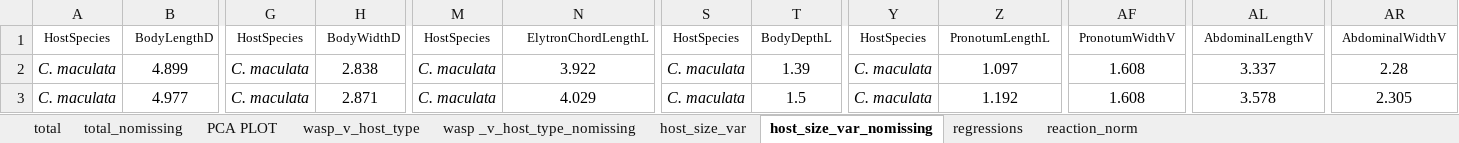
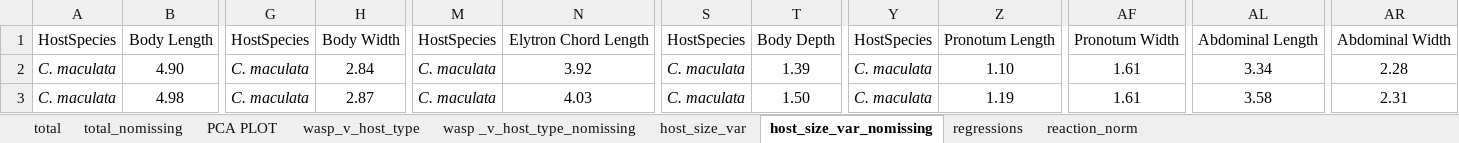
Before and after one commit to ChabbyTMD/D_coccinellae_Paper, an Excel workbook: DATA/morpho_data_analysis.xlsx, sheet host_size_var_nomissing, drawn as a sheet; only a part is shown, gaps mark what is left out; values as stored, in another font and other column widths than the file's, no borders; the diff covers the shown part only; the diff names each change by its address in the sheet, - before the commit and + after, or states it on an @@ line.

```diff
--- a/DATA/morpho_data_analysis.xlsx (sheet host_size_var_nomissing)
+++ b/DATA/morpho_data_analysis.xlsx (sheet host_size_var_nomissing)
@@ A1:B1 text size: larger @@
-B1: BodyLengthD
+B1: Body Length
@@ G1:H1 text size: larger @@
-H1: BodyWidthD
+H1: Body Width
@@ M1:N1 text size: larger @@
-N1: ElytronChordLengthL
+N1: Elytron Chord Length
@@ S1:T1 text size: larger @@
-T1: BodyDepthL
+T1: Body Depth
@@ Y1:Z1 text size: larger @@
-Z1: PronotumLengthL
+Z1: Pronotum Length
@@ AF1 text size: larger @@
-AF1: PronotumWidthV
+AF1: Pronotum Width
@@ AL1 text size: larger @@
-AL1: AbdominalLengthV
+AL1: Abdominal Length
@@ AR1 text size: larger @@
-AR1: AbdominalWidthV
+AR1: Abdominal Width
-B2: 4.899
+B2: 4.90
-H2: 2.838
+H2: 2.84
-N2: 3.922
+N2: 3.92
-Z2: 1.097
+Z2: 1.10
-AF2:AF3: 1.608
+AF2:AF3: 1.61
-AL2: 3.337
+AL2: 3.34
-B3: 4.977
+B3: 4.98
-H3: 2.871
+H3: 2.87
-N3: 4.029
+N3: 4.03
-T3: 1.5
+T3: 1.50
-Z3: 1.192
+Z3: 1.19
-AL3: 3.578
+AL3: 3.58
-AR3: 2.305
+AR3: 2.31
```
Also changed, not shown: 528 edited cells and cell formats elsewhere in this sheet, sheet regressions, sheet total, sheet wasp _v_host_type_nomissing, sheet total_nomissing, sheet wasp_v_host_type, sheet reaction_norm, 1 more sheet, charts or pictures.
